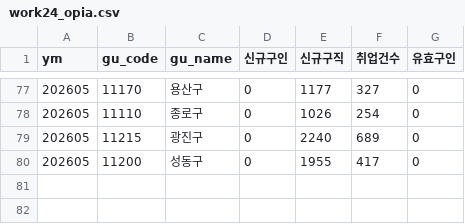
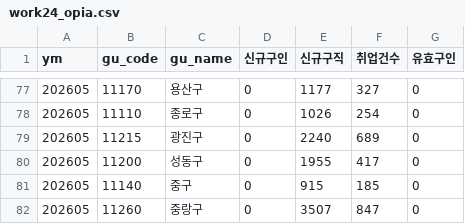
Before and after one commit to seongapark/seoul-job-trend, a CSV file: data/work24_opia.csv, drawn as a sheet; only a part is shown, gaps mark what is left out.

```diff
--- a/data/work24_opia.csv
+++ b/data/work24_opia.csv
@@ -80 +80,3 @@
 202605,11200,성동구,0,1955,417,0
+202605,11140,중구,0,915,185,0
+202605,11260,중랑구,0,3507,847,0
```
Also changed, not shown: 2 other files.
